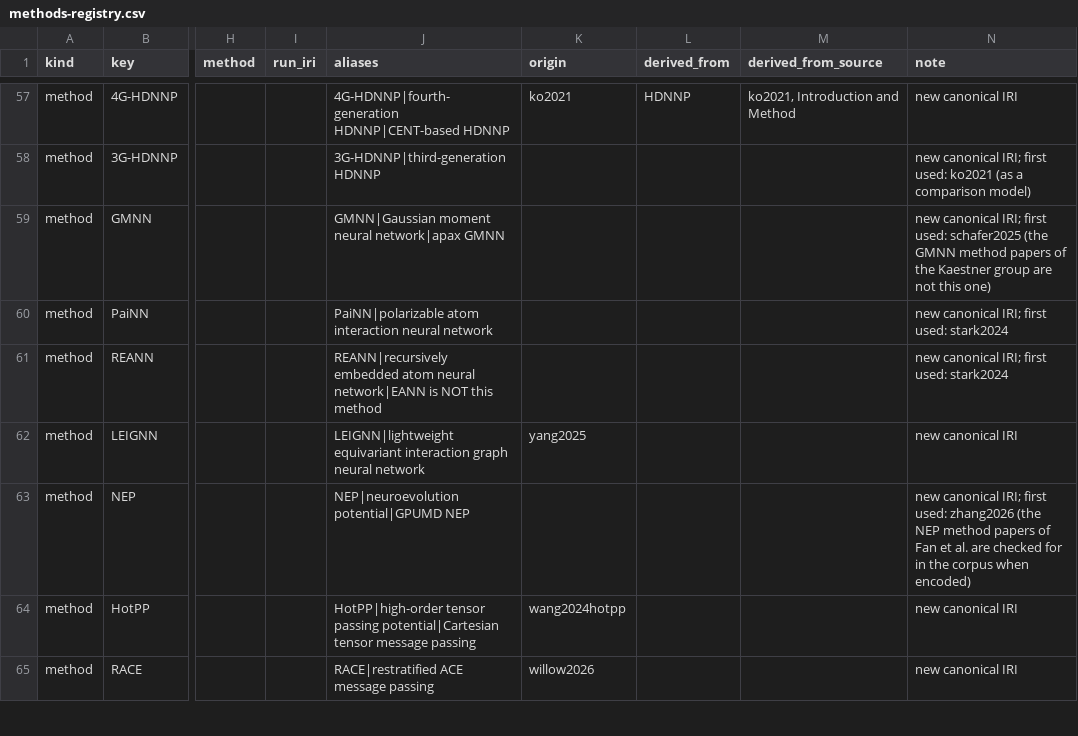
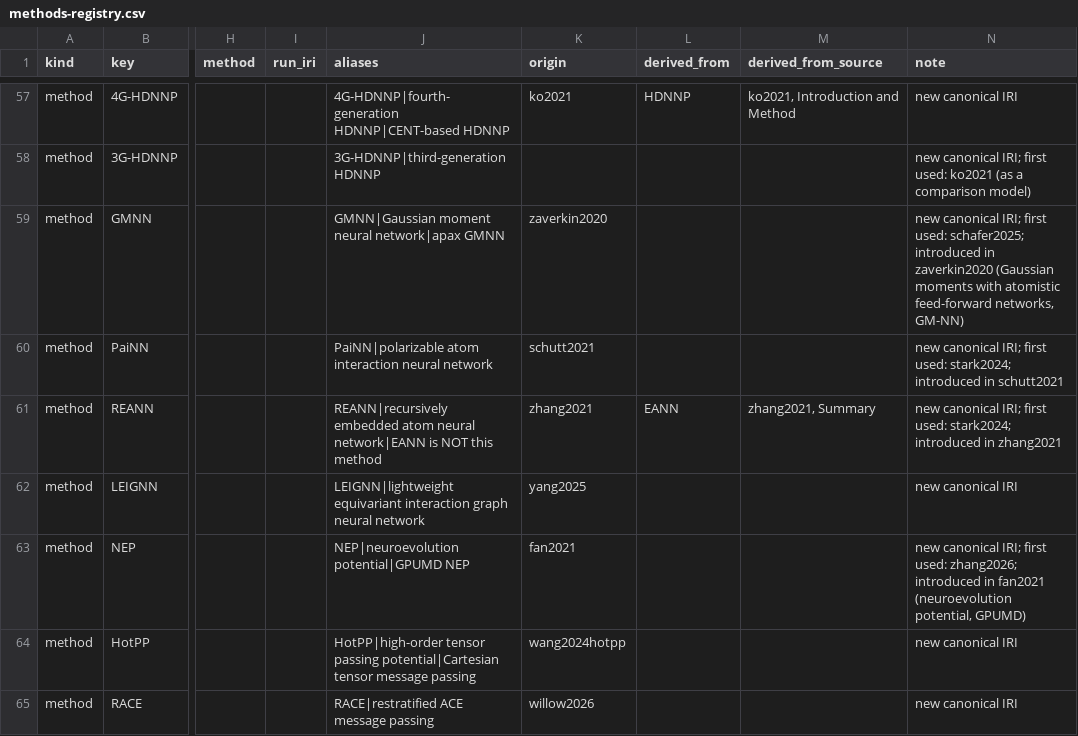
Before and after one commit to danielhz/mlips-ontology, a CSV file: artifacts/kg/methods-registry.csv, drawn as a sheet; only a part is shown, gaps mark what is left out; the diff covers the shown part only; the diff names each change by its address in the sheet, - before the commit and + after, or states it on an @@ line.

```diff
--- a/artifacts/kg/methods-registry.csv
+++ b/artifacts/kg/methods-registry.csv
-K59 (origin): (empty)
+K59 (origin): zaverkin2020
-N59 (note): …first used: schafer2025 (the GMNN method papers of the Kaestner group are not this one)
+N59 (note): …first used: schafer2025; introduced in zaverkin2020 (Gaussian moments with atomistic feed-forward networks, GM-NN)
-K60 (origin): (empty)
+K60 (origin): schutt2021
-N60 (note): …first used: stark2024
+N60 (note): …first used: stark2024; introduced in schutt2021
-K61 (origin): (empty)
+K61 (origin): zhang2021
-L61 (derived_from): (empty)
+L61 (derived_from): EANN
-M61 (derived_from_source): (empty)
+M61 (derived_from_source): zhang2021, Summary
-N61 (note): …first used: stark2024
+N61 (note): …first used: stark2024; introduced in zhang2021
-K63 (origin): (empty)
+K63 (origin): fan2021
-N63 (note): …first used: zhang2026 (the NEP method papers of Fan et al. are checked for in the corpus when encoded)
+N63 (note): …first used: zhang2026; introduced in fan2021 (neuroevolution potential, GPUMD)
```
Also changed, not shown: 3 added rows and 10 edited cells elsewhere in this file, artifacts/kg/datasets-registry.csv, artifacts/kg/origin-papers.csv, 41 other files.
